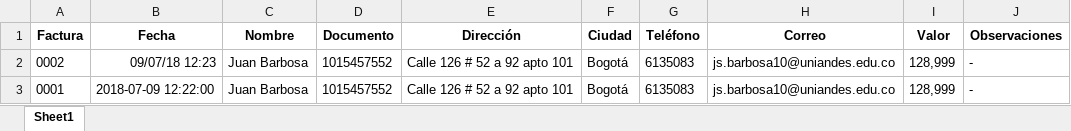
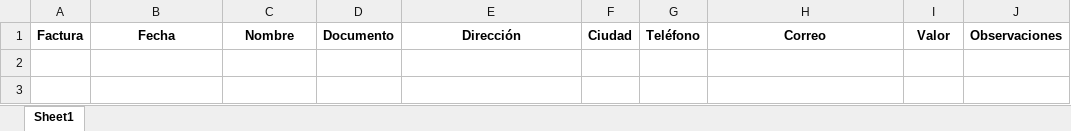
Before and after one commit to Tausand-dev/TausandBill, an Excel workbook: Registers/Registro.xlsx, sheet Sheet1, drawn as a sheet; values as stored, in another font and other column widths than the file's, no borders; the diff names each change by its address in the sheet, - before the commit and + after, or states it on an @@ line.

```diff
--- a/Registers/Registro.xlsx (sheet Sheet1)
+++ b/Registers/Registro.xlsx (sheet Sheet1)
-row 2: 0002 | 09/07/18 12:23 | Juan Barbosa | 1015457552 | Calle 126 # 52 a 92 apto 101 | Bogotá | 6135083 | js.barbosa10@uniandes.edu.co | 128,999 | -
-row 3: 0001 | 2018-07-09 12:22:00 | Juan Barbosa | 1015457552 | Calle 126 # 52 a 92 apto 101 | Bogotá | 6135083 | js.barbosa10@uniandes.edu.co | 128,999 | -
```
Also changed, not shown: Registers/Clientes.xlsx, 5 other files.
